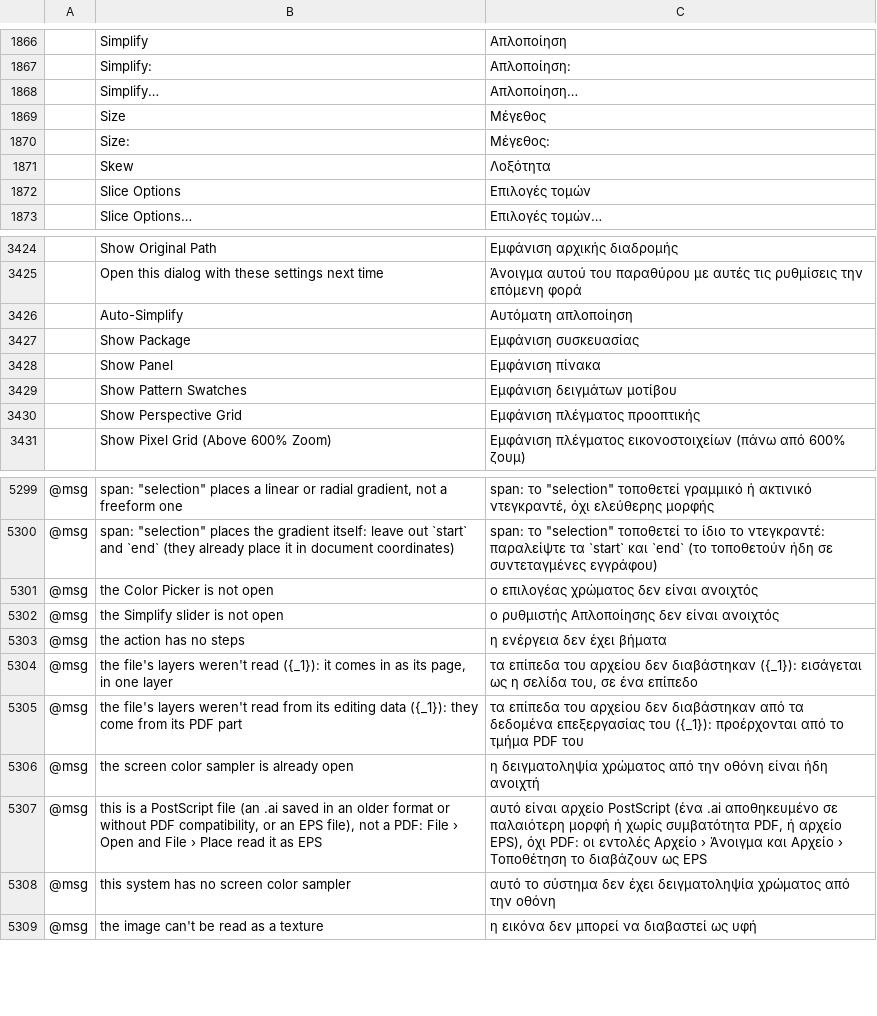
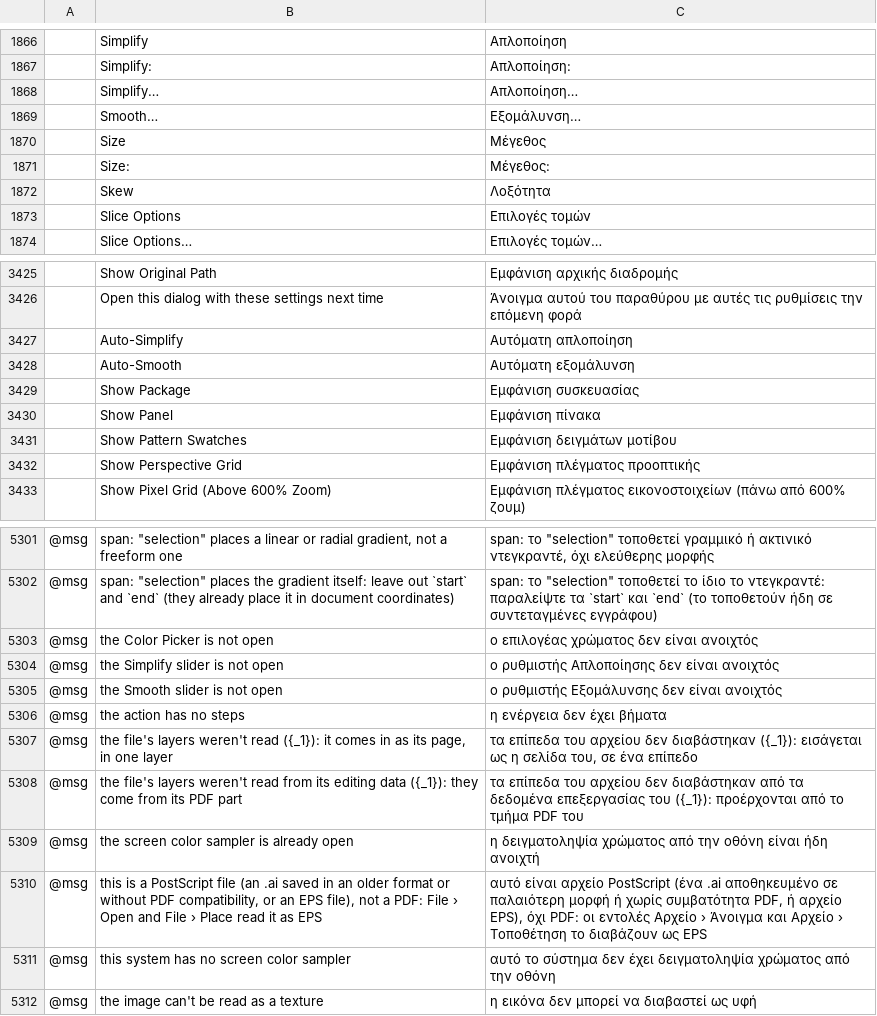
Before and after one commit to 7hoovR/vectorcraft, a TSV file: crates/ui-egui/src/i18n/el.tsv, drawn as a sheet; only a part is shown, gaps mark what is left out; the diff names each change by its address in the sheet, - before the commit and + after, or states it on an @@ line.

```diff
--- a/crates/ui-egui/src/i18n/el.tsv
+++ b/crates/ui-egui/src/i18n/el.tsv
+row 1869:  | Smooth… | Εξομάλυνση…
+row 3428:  | Auto-Smooth | Αυτόματη εξομάλυνση
+row 5305: @msg | the Smooth slider is not open | ο ρυθμιστής Εξομάλυνσης δεν είναι ανοιχτός
```
Also changed, not shown: crates/ui-egui/src/i18n/ka.tsv, crates/ui-egui/src/i18n/ko.tsv, 41 other files.
